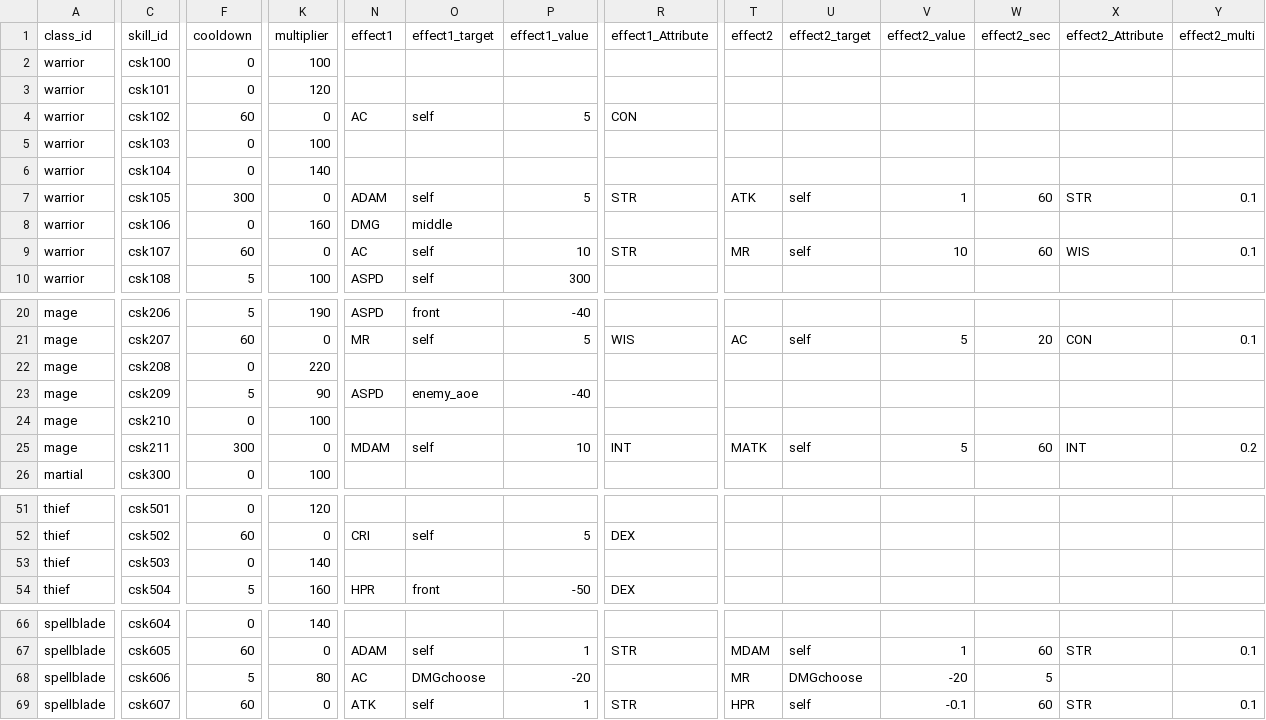
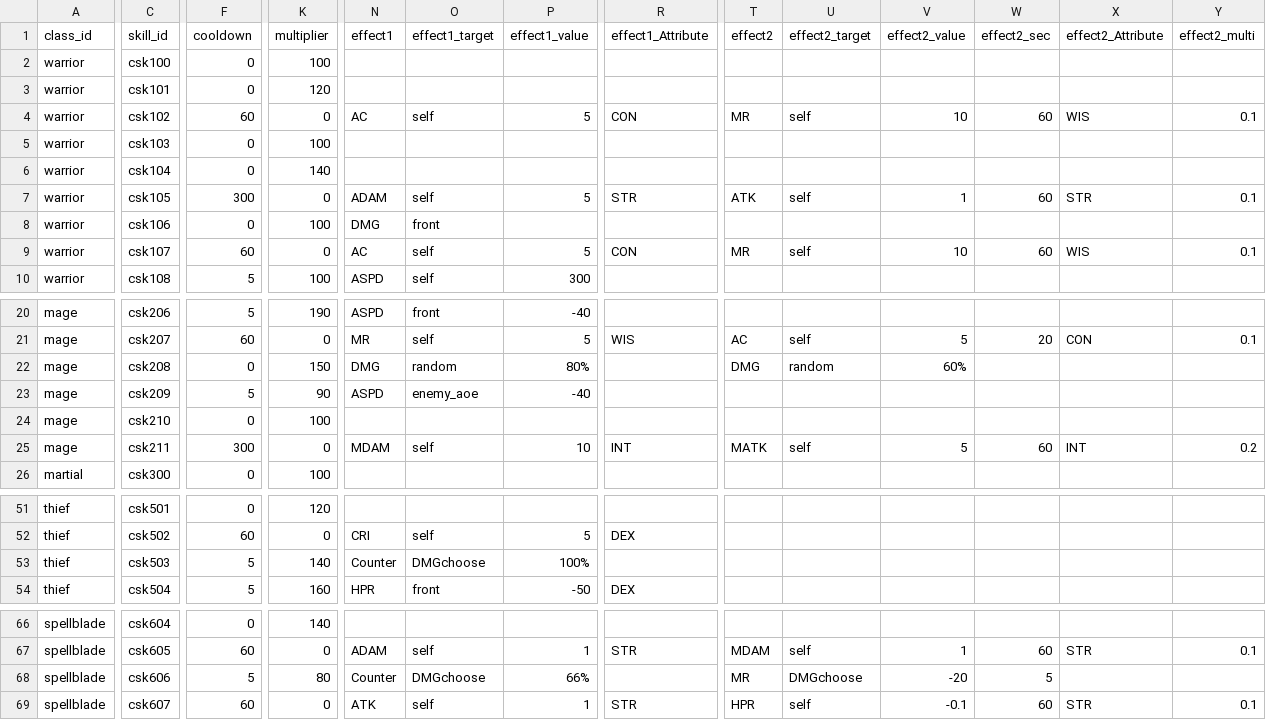
Before and after one commit to longagoseason/Dream-Crafter, a CSV file: source/character_skills - character_skills.csv, drawn as a sheet; only a part is shown, gaps mark what is left out; the diff covers the shown part only; the diff names each change by its address in the sheet, - before the commit and + after, or states it on an @@ line.

```diff
--- a/source/character_skills - character_skills.csv
+++ b/source/character_skills - character_skills.csv
-T4 (effect2): (empty)
+T4 (effect2): MR
-U4 (effect2_target): (empty)
+U4 (effect2_target): self
-V4 (effect2_value): (empty)
+V4 (effect2_value): 10
-W4 (effect2_sec): (empty)
+W4 (effect2_sec): 60
-X4 (effect2_Attribute): (empty)
+X4 (effect2_Attribute): WIS
-Y4 (effect2_multi): (empty)
+Y4 (effect2_multi): 0.1
-K8 (multiplier): 160
+K8 (multiplier): 100
-O8 (effect1_target): middle
+O8 (effect1_target): front
-P9 (effect1_value): 10
+P9 (effect1_value): 5
-R9 (effect1_Attribute): STR
+R9 (effect1_Attribute): CON
-K22 (multiplier): 220
+K22 (multiplier): 150
-N22 (effect1): (empty)
+N22 (effect1): DMG
-O22 (effect1_target): (empty)
+O22 (effect1_target): random
-P22 (effect1_value): (empty)
+P22 (effect1_value): 80%
-T22 (effect2): (empty)
+T22 (effect2): DMG
-U22 (effect2_target): (empty)
+U22 (effect2_target): random
-V22 (effect2_value): (empty)
+V22 (effect2_value): 60%
-F53 (cooldown): 0
+F53 (cooldown): 5
-N53 (effect1): (empty)
+N53 (effect1): Counter
-O53 (effect1_target): (empty)
+O53 (effect1_target): DMGchoose
-P53 (effect1_value): (empty)
+P53 (effect1_value): 100%
-N68 (effect1): AC
+N68 (effect1): Counter
-P68 (effect1_value): -20
+P68 (effect1_value): 66%
```
Also changed, not shown: 1 edited cell elsewhere in this file, source/Game_color_index - Game_color_index.csv, source/PatchNote - PatchNote.csv, 7 other files.
